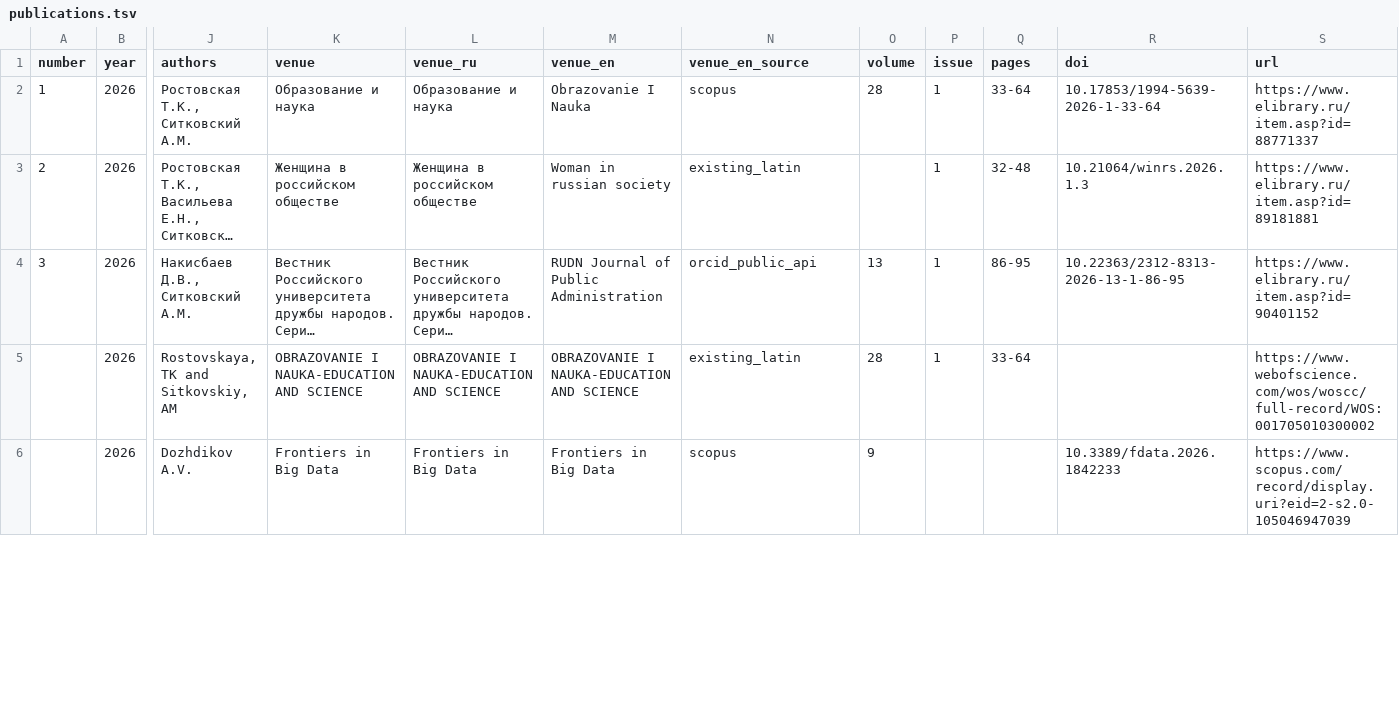
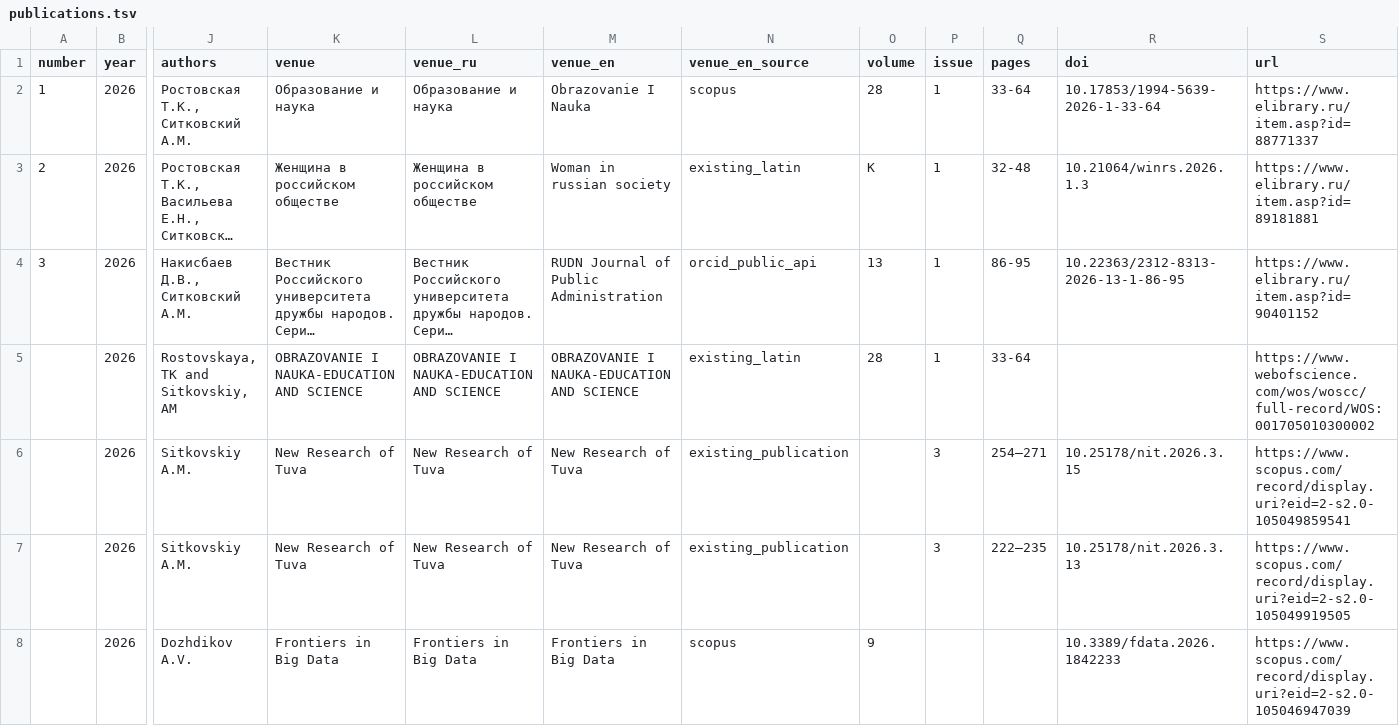
Before and after one commit to Arseniy24RUS/personal-website, a TSV file: data/public/publications.tsv, drawn as a sheet; only a part is shown, gaps mark what is left out; long unchanged cells end in …; rows hold the shown columns only; the diff covers the shown part only; the diff names each change by its address in the sheet, - before the commit and + after, or states it on an @@ line.

```diff
--- a/data/public/publications.tsv
+++ b/data/public/publications.tsv
-O3 (volume): (empty)
+O3 (volume): К
+row 6:  | 2026 | Sitkovskiy A.M. | New Research of Tuva | New Research of Tuva | New Research of Tuva | existing_publication |  | 3 | 254–271 | 10.25178/nit.2026.3.15 | https://www.scopus.com/record/display.uri?eid=2-s2.0-105049859541
+row 7:  | 2026 | Sitkovskiy A.M. | New Research of Tuva | New Research of Tuva | New Research of Tuva | existing_publication |  | 3 | 222–235 | 10.25178/nit.2026.3.13 | https://www.scopus.com/record/display.uri?eid=2-s2.0-105049919505
```
Also changed, not shown: 22 edited cells elsewhere in this file, 32 other files.
